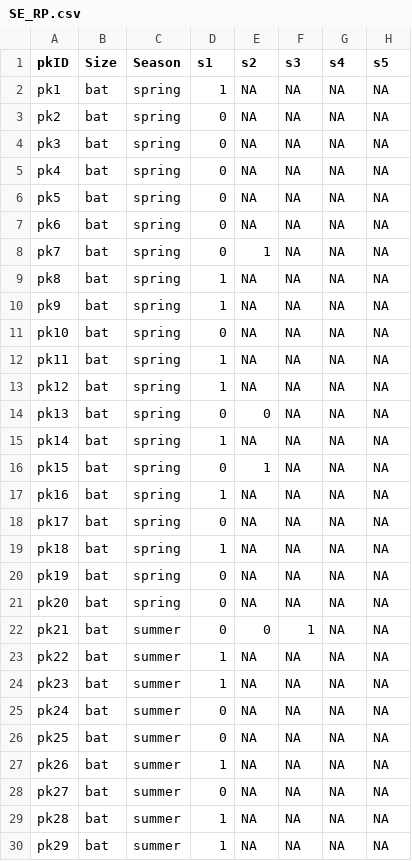
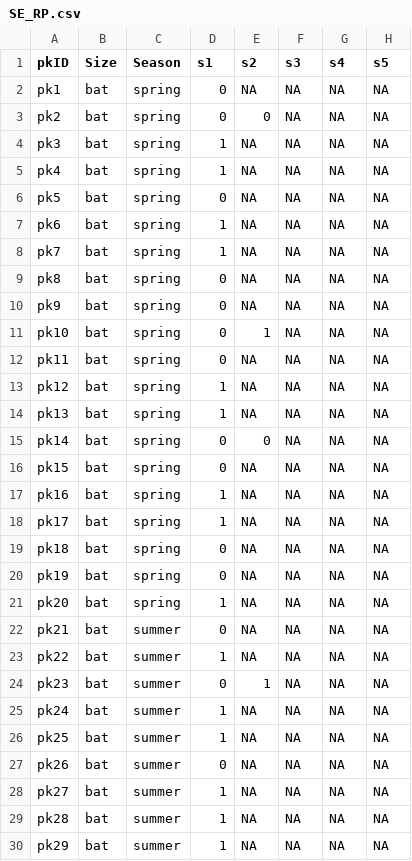
Before and after one commit to ddalthorp/GenEst, a CSV file: inst/extdata/wind_RP/SE_RP.csv, drawn as a sheet; only a part is shown; the diff covers the shown part only.

```diff
--- a/inst/extdata/wind_RP/SE_RP.csv
+++ b/inst/extdata/wind_RP/SE_RP.csv
@@ -1,29 +1,29 @@
 "pkID","Size","Season","s1","s2","s3","s4","s5"
-"pk1","bat","spring",1,NA,NA,NA,NA
-"pk2","bat","spring",0,NA,NA,NA,NA
-"pk3","bat","spring",0,NA,NA,NA,NA
-"pk4","bat","spring",0,NA,NA,NA,NA
+"pk1","bat","spring",0,NA,NA,NA,NA
+"pk2","bat","spring",0,0,NA,NA,NA
+"pk3","bat","spring",1,NA,NA,NA,NA
+"pk4","bat","spring",1,NA,NA,NA,NA
 "pk5","bat","spring",0,NA,NA,NA,NA
-"pk6","bat","spring",0,NA,NA,NA,NA
-"pk7","bat","spring",0,1,NA,NA,NA
-"pk8","bat","spring",1,NA,NA,NA,NA
-"pk9","bat","spring",1,NA,NA,NA,NA
-"pk10","bat","spring",0,NA,NA,NA,NA
-"pk11","bat","spring",1,NA,NA,NA,NA
+"pk6","bat","spring",1,NA,NA,NA,NA
+"pk7","bat","spring",1,NA,NA,NA,NA
+"pk8","bat","spring",0,NA,NA,NA,NA
+"pk9","bat","spring",0,NA,NA,NA,NA
+"pk10","bat","spring",0,1,NA,NA,NA
+"pk11","bat","spring",0,NA,NA,NA,NA
 "pk12","bat","spring",1,NA,NA,NA,NA
-"pk13","bat","spring",0,0,NA,NA,NA
-"pk14","bat","spring",1,NA,NA,NA,NA
-"pk15","bat","spring",0,1,NA,NA,NA
+"pk13","bat","spring",1,NA,NA,NA,NA
+"pk14","bat","spring",0,0,NA,NA,NA
+"pk15","bat","spring",0,NA,NA,NA,NA
 "pk16","bat","spring",1,NA,NA,NA,NA
-"pk17","bat","spring",0,NA,NA,NA,NA
-"pk18","bat","spring",1,NA,NA,NA,NA
+"pk17","bat","spring",1,NA,NA,NA,NA
+"pk18","bat","spring",0,NA,NA,NA,NA
 "pk19","bat","spring",0,NA,NA,NA,NA
-"pk20","bat","spring",0,NA,NA,NA,NA
-"pk21","bat","summer",0,0,1,NA,NA
+"pk20","bat","spring",1,NA,NA,NA,NA
+"pk21","bat","summer",0,NA,NA,NA,NA
 "pk22","bat","summer",1,NA,NA,NA,NA
-"pk23","bat","summer",1,NA,NA,NA,NA
-"pk24","bat","summer",0,NA,NA,NA,NA
-"pk25","bat","summer",0,NA,NA,NA,NA
-"pk26","bat","summer",1,NA,NA,NA,NA
-"pk27","bat","summer",0,NA,NA,NA,NA
+"pk23","bat","summer",0,1,NA,NA,NA
+"pk24","bat","summer",1,NA,NA,NA,NA
+"pk25","bat","summer",1,NA,NA,NA,NA
+"pk26","bat","summer",0,NA,NA,NA,NA
+"pk27","bat","summer",1,NA,NA,NA,NA
 "pk28","bat","summer",1,NA,NA,NA,NA
```
Also changed, not shown: 170 edited cells elsewhere in this file, inst/extdata/wind_RP/CO_RP.csv, inst/extdata/wind_RP/CP_RP.csv.
